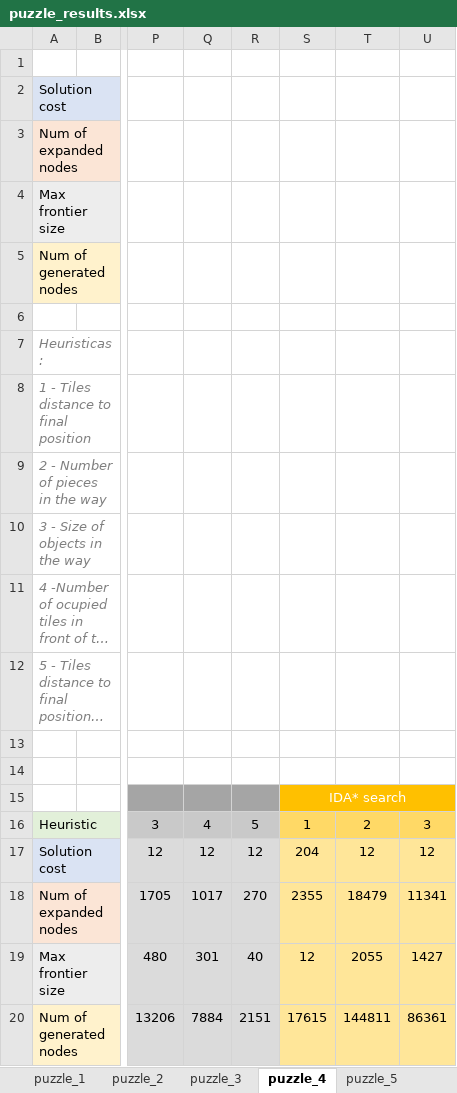
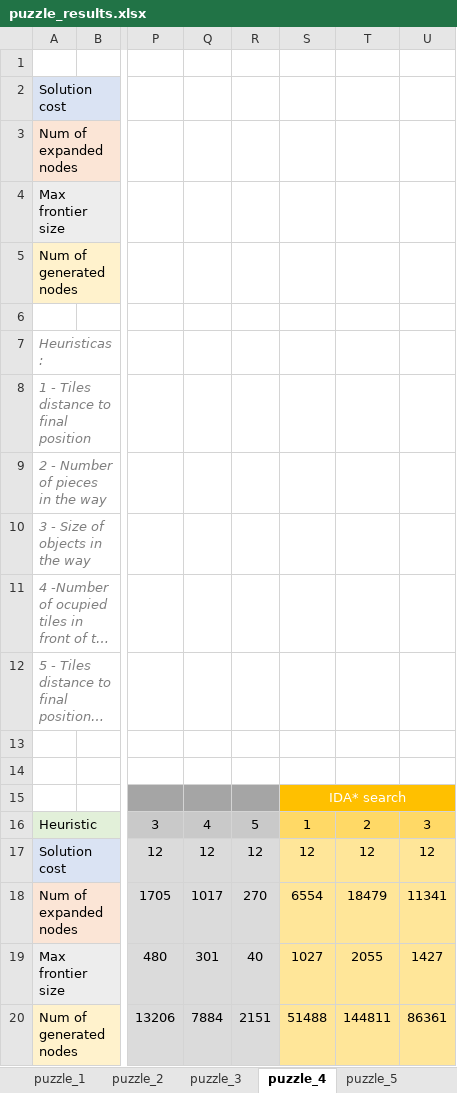
Before and after one commit to albertolalanda/AI-Project, an Excel workbook: puzzle_results.xlsx, sheet puzzle_4, drawn as a sheet; only a part is shown, gaps mark what is left out; long unchanged cells end in …; values as stored, in another font and other column widths than the file's, no borders; the diff names each change by its address in the sheet, - before the commit and + after, or states it on an @@ line.

Commit message:
Excel updated

```diff
--- a/puzzle_results.xlsx (sheet puzzle_4)
+++ b/puzzle_results.xlsx (sheet puzzle_4)
-S17: 204
+S17: 12
-S18: 2355
+S18: 6554
-S19: 12
+S19: 1027
-S20: 17615
+S20: 51488
```
Also changed, not shown: sheet puzzle_2, charts or pictures.
